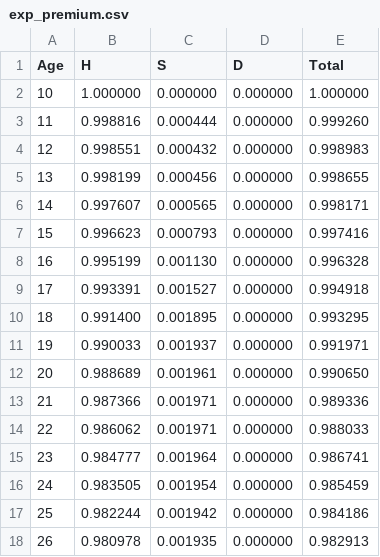
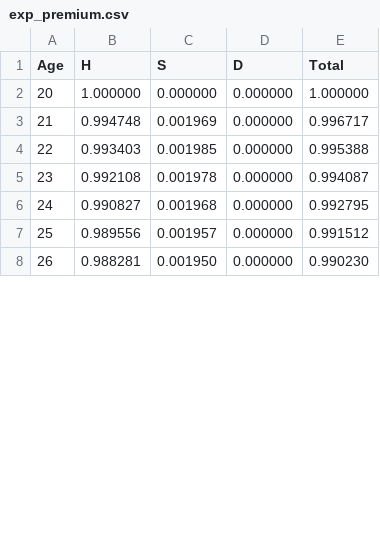
Before and after one commit to FreshJesh5/InsuranceModel, a CSV file: output/exp_premium.csv (was cash_flow/exp_premium.csv), drawn as a sheet; only a part is shown; the diff covers the shown part only.

```diff
--- a/cash_flow/exp_premium.csv
+++ b/output/exp_premium.csv
@@ -1,18 +1,8 @@
 Age,H,S,D,Total
-10,1.000000,0.000000,0.000000,1.000000
-11,0.998816,0.000444,0.000000,0.999260
-12,0.998551,0.000432,0.000000,0.998983
-13,0.998199,0.000456,0.000000,0.998655
-14,0.997607,0.000565,0.000000,0.998171
-15,0.996623,0.000793,0.000000,0.997416
-16,0.995199,0.001130,0.000000,0.996328
-17,0.993391,0.001527,0.000000,0.994918
-18,0.991400,0.001895,0.000000,0.993295
-19,0.990033,0.001937,0.000000,0.991971
-20,0.988689,0.001961,0.000000,0.990650
-21,0.987366,0.001971,0.000000,0.989336
-22,0.986062,0.001971,0.000000,0.988033
-23,0.984777,0.001964,0.000000,0.986741
-24,0.983505,0.001954,0.000000,0.985459
-25,0.982244,0.001942,0.000000,0.984186
-26,0.980978,0.001935,0.000000,0.982913
+20,1.000000,0.000000,0.000000,1.000000
+21,0.994748,0.001969,0.000000,0.996717
+22,0.993403,0.001985,0.000000,0.995388
+23,0.992108,0.001978,0.000000,0.994087
+24,0.990827,0.001968,0.000000,0.992795
+25,0.989556,0.001957,0.000000,0.991512
+26,0.988281,0.001950,0.000000,0.990230
```
Also changed, not shown: 10 added rows and 9 edited cells elsewhere in this file, 10 other files.
